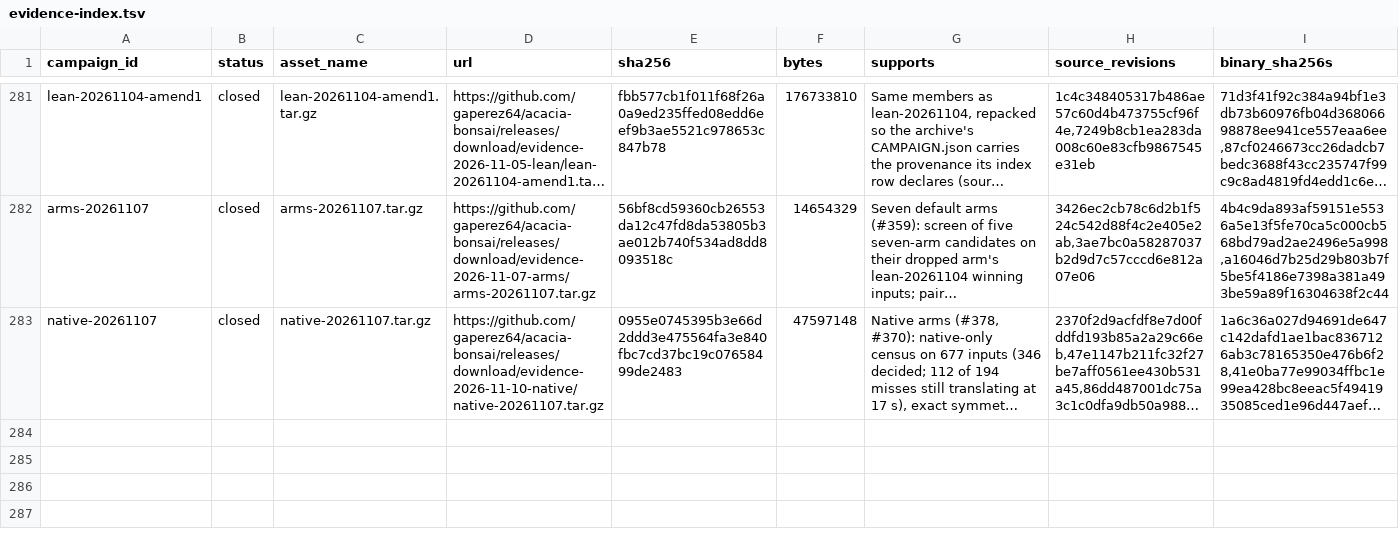
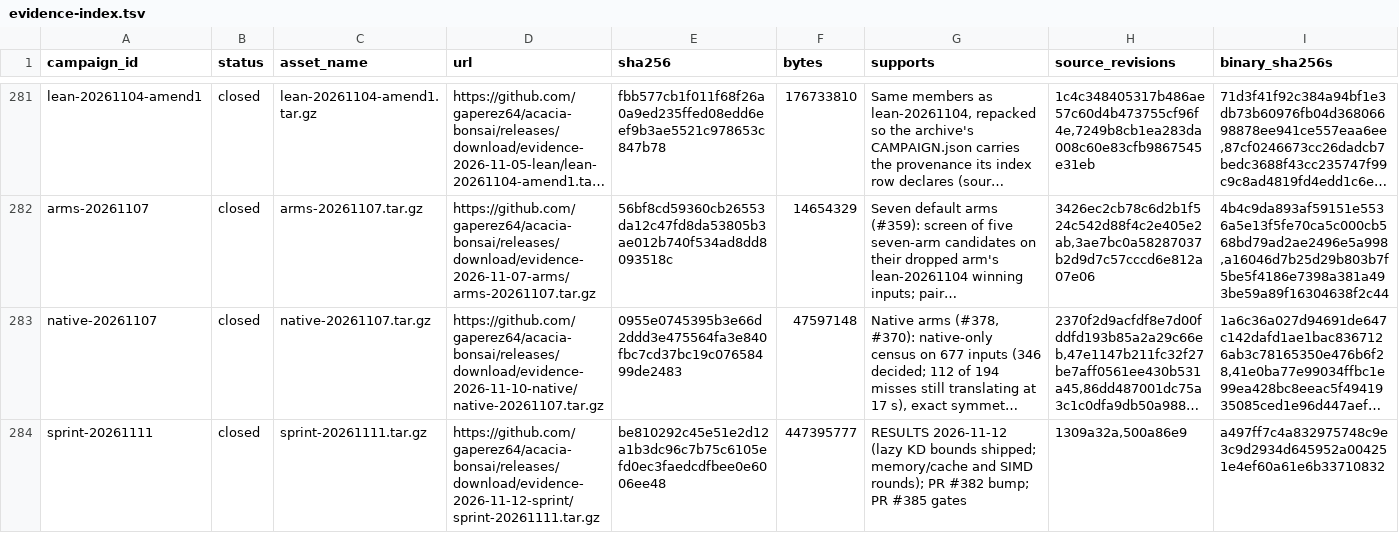
Before and after one commit to gaperez64/acacia-bonsai, a TSV file: benchmarking/evidence-index.tsv, drawn as a sheet; only a part is shown, gaps mark what is left out; long unchanged cells end in …; the diff names each change by its address in the sheet, - before the commit and + after, or states it on an @@ line.

```diff
--- a/benchmarking/evidence-index.tsv
+++ b/benchmarking/evidence-index.tsv
+row 284: sprint-20261111 | closed | sprint-20261111.tar.gz | https://github.com/gaperez64/acacia-bonsai/releases/download/evidence-2026-11-12-sprint/sprint-20261111.tar.gz | be810292c45e51e2d12a1b3dc96c7b75c6105efd0ec3faedcdfbee0e6006ee48 | 447395777 | RESULTS 2026-11-12 (lazy KD bounds shipped; memory/cache and SIMD rounds); PR #382 bump; PR #385 gates | 1309a32a,500a86e9 | a497ff7c4a832975748c9e3c9d2934d645952a004251e4ef60a61e6b33710832
```
Also changed, not shown: 1 other file.
